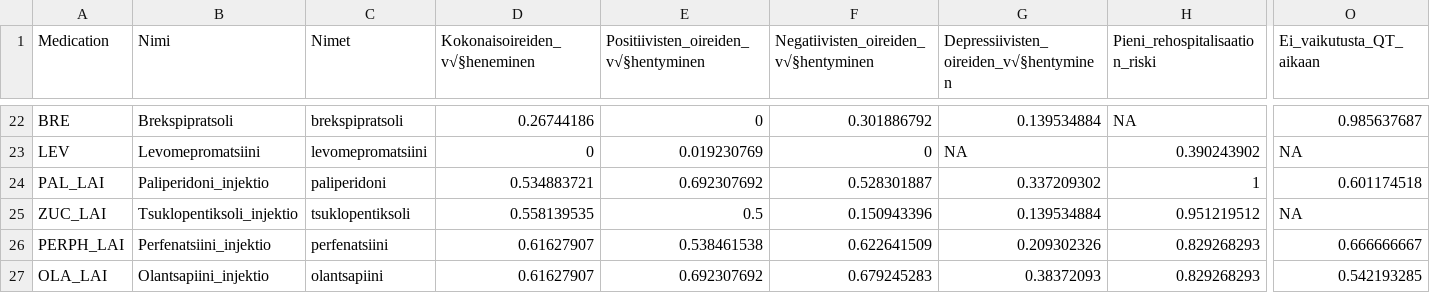
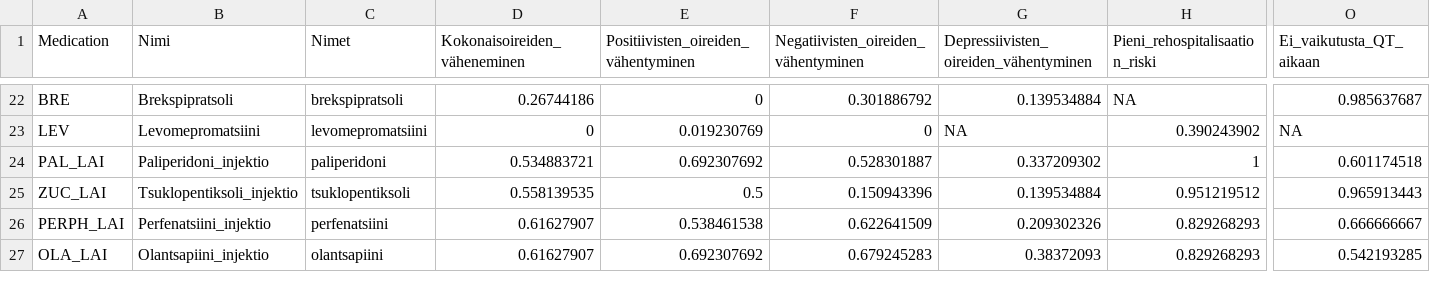
Before and after one commit to johpulkk/Neuroimaging_scripts, a CSV file: ap_data3.csv, drawn as a sheet; only a part is shown, gaps mark what is left out; the diff names each change by its address in the sheet, - before the commit and + after, or states it on an @@ line.

Commit message:
Add files via upload

```diff
--- a/ap_data3.csv
+++ b/ap_data3.csv
-D1: Kokonaisoireiden_v√§heneminen
+D1: Kokonaisoireiden_väheneminen
-E1: Positiivisten_oireiden_v√§hentyminen
+E1: Positiivisten_oireiden_vähentyminen
-F1: Negatiivisten_oireiden_v√§hentyminen
+F1: Negatiivisten_oireiden_vähentyminen
-G1: Depressiivisten_oireiden_v√§hentyminen
+G1: Depressiivisten_oireiden_vähentyminen
-O25 (Ei_vaikutusta_QT_aikaan): NA
+O25 (Ei_vaikutusta_QT_aikaan): 0.965913443
```
